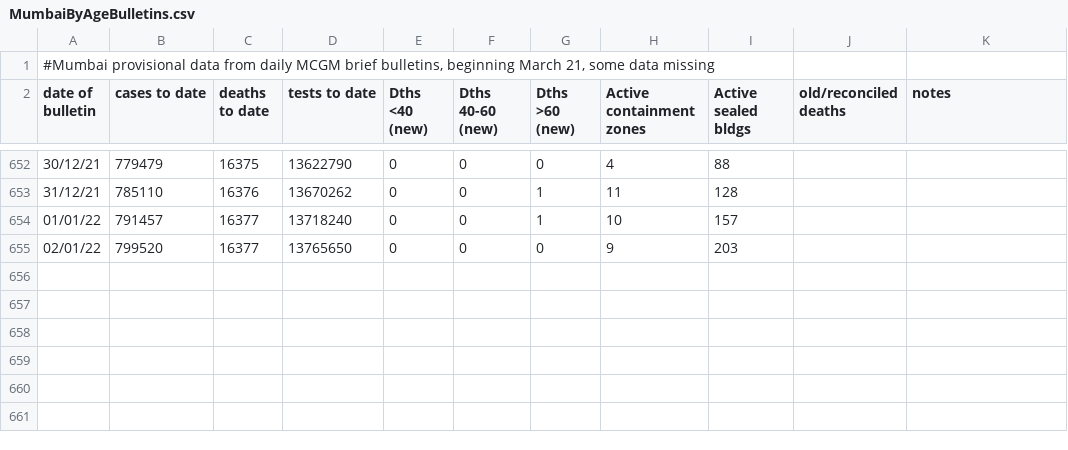
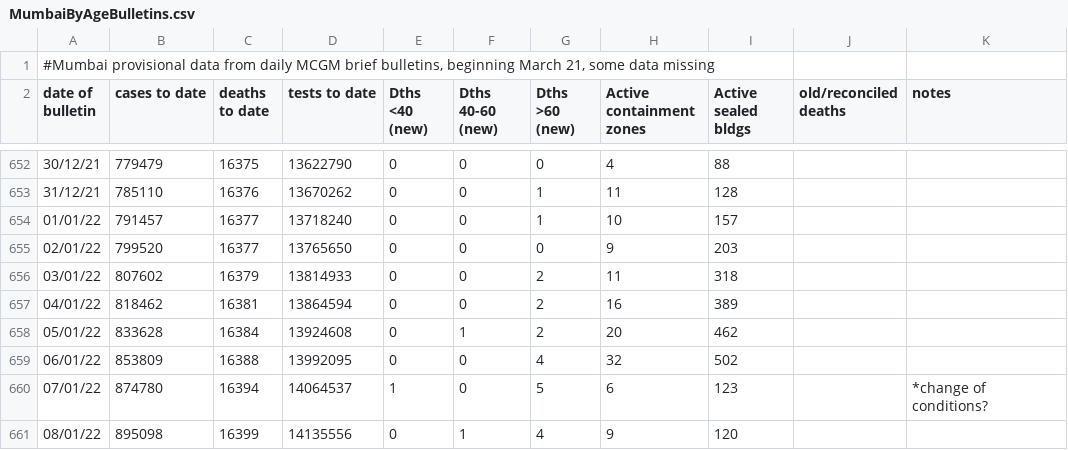
Before and after one commit to muradbanaji/MumbaiData, a CSV file: MumbaiByAgeBulletins.csv, drawn as a sheet; only a part is shown, gaps mark what is left out.

```diff
--- a/MumbaiByAgeBulletins.csv
+++ b/MumbaiByAgeBulletins.csv
@@ -655 +655,7 @@ date of bulletin,cases to date,deaths to date,tests to date,Dths <40 (new),Dths
 02/01/22,799520,16377,13765650,0,0,0,9,203,,
+03/01/22,807602,16379,13814933,0,0,2,11,318,,
+04/01/22,818462,16381,13864594,0,0,2,16,389,,
+05/01/22,833628,16384,13924608,0,1,2,20,462,,
+06/01/22,853809,16388,13992095,0,0,4,32,502,,
+07/01/22,874780,16394,14064537,1,0,5,6,123,,*change of conditions?
+08/01/22,895098,16399,14135556,0,1,4,9,120,,
```
Also changed, not shown: MumbaiCOVID19CasesByAge.csv, MumbaiCOVID19DthsByAge.csv, 1 other file.
